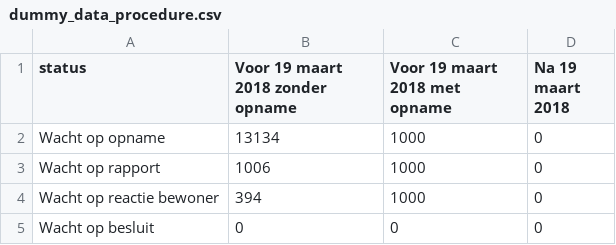
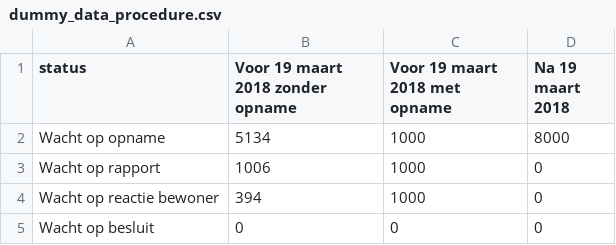
Before and after one commit to Joera/graphs, a CSV file: dummy_data_procedure.csv, drawn as a sheet.

Commit message:
massackre

```diff
--- a/dummy_data_procedure.csv
+++ b/dummy_data_procedure.csv
@@ -1,3 +1,3 @@
 status,Voor 19 maart 2018 zonder opname,Voor 19 maart 2018 met opname,Na 19 maart 2018
-Wacht op opname,13134,1000,0
+Wacht op opname,5134,1000,8000
 Wacht op rapport,1006,1000,0
```
